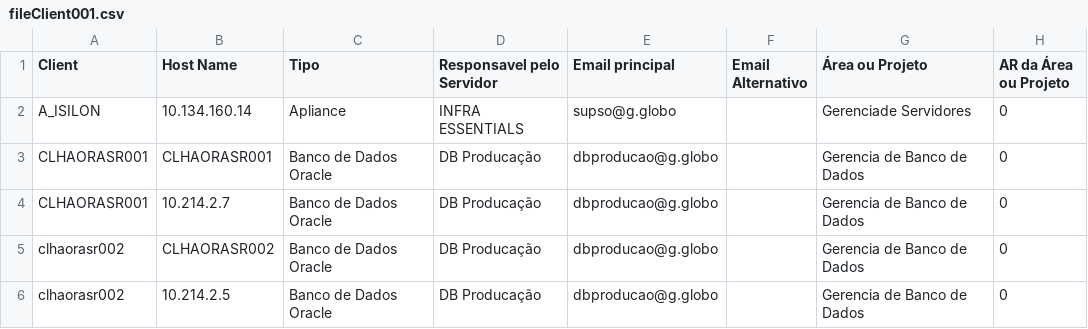
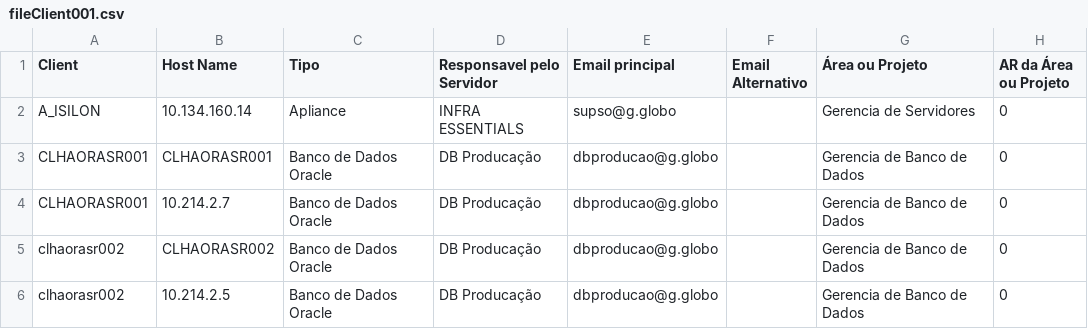
Before and after one commit to samirnagib/billingcv, a CSV file: ztestFiles/fileClient001.csv, drawn as a sheet; only a part is shown.

Commit message:
Import Client 100% completed, Testing Import Excel Files

```diff
--- a/ztestFiles/fileClient001.csv
+++ b/ztestFiles/fileClient001.csv
@@ -1,3 +1,3 @@
 Client;Host Name;Tipo;Responsavel pelo Servidor;Email principal;Email Alternativo;Área ou Projeto;AR da Área ou Projeto
-A_ISILON;10.134.160.14;Apliance;INFRA ESSENTIALS;supso@g.globo;;Gerenciade Servidores;0
+A_ISILON;10.134.160.14;Apliance;INFRA ESSENTIALS;supso@g.globo;;Gerencia de Servidores;0
 CLHAORASR001;CLHAORASR001;Banco de Dados Oracle;DB Producação;dbproducao@g.globo;;Gerencia de Banco de Dados;0
```
Also changed, not shown: 10 other files.
